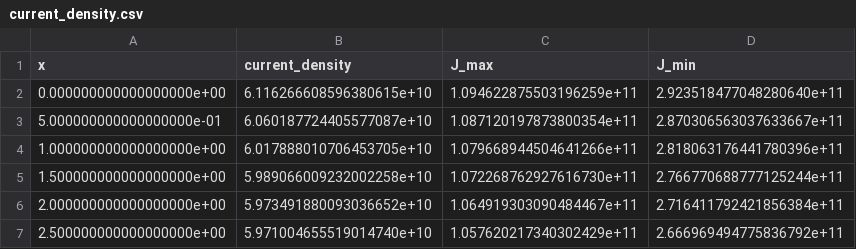
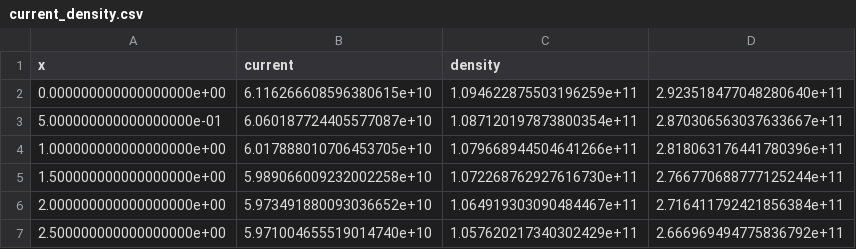
Before and after one commit to Becker-11/nbts, a CSV file: analysis/sim_t6.0_T120/current_density.csv, drawn as a sheet; only a part is shown.

Commit message:
Cleaned up stray code/files. Re-factored plotting and saving data into gen_sim_report.py

```diff
--- a/analysis/sim_t6.0_T120/current_density.csv
+++ b/analysis/sim_t6.0_T120/current_density.csv
@@ -1,2 +1,2 @@
-x, current_density, J_max, J_min
+x,current,density
 0.000000000000000000e+00,6.116266608596380615e+10,1.094622875503196259e+11,2.923518477048280640e+11
```
Also changed, not shown: analysis/sim_t6.0_T120/mean_free_path.csv, analysis/sim_t6.0_T120/penetration_depth.csv, 10 other files.
